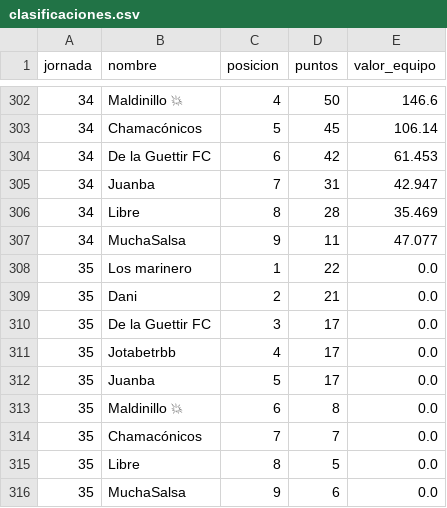
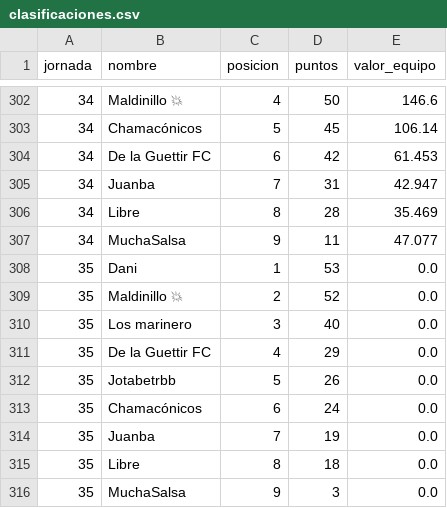
Before and after one commit to javica98/MisterFantasy_analytics, a CSV file: data/processed/clasificaciones.csv, drawn as a sheet; only a part is shown, gaps mark what is left out.

```diff
--- a/data/processed/clasificaciones.csv
+++ b/data/processed/clasificaciones.csv
@@ -307,10 +307,10 @@ jornada,nombre,posicion,puntos,valor_equipo
 34,MuchaSalsa,9,11,47.077
-35,Los marinero,1,22,0.0
-35,Dani,2,21,0.0
-35,De la Guettir FC,3,17,0.0
-35,Jotabetrbb,4,17,0.0
-35,Juanba,5,17,0.0
-35,Maldinillo 💥,6,8,0.0
-35,Chamacónicos,7,7,0.0
-35,Libre,8,5,0.0
-35,MuchaSalsa,9,6,0.0
+35,Dani,1,53,0.0
+35,Maldinillo 💥,2,52,0.0
+35,Los marinero,3,40,0.0
+35,De la Guettir FC,4,29,0.0
+35,Jotabetrbb,5,26,0.0
+35,Chamacónicos,6,24,0.0
+35,Juanba,7,19,0.0
+35,Libre,8,18,0.0
+35,MuchaSalsa,9,3,0.0
```
Also changed, not shown: data/processed/gameweek.csv, data/processed/ganancias.csv, 4 other files.
